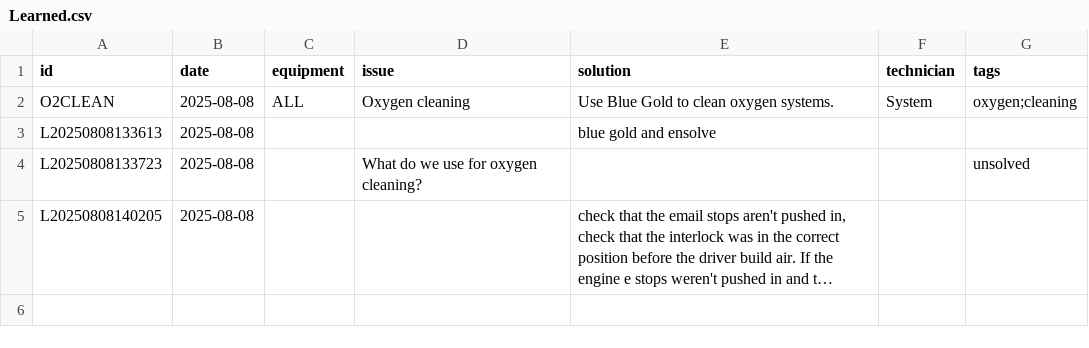
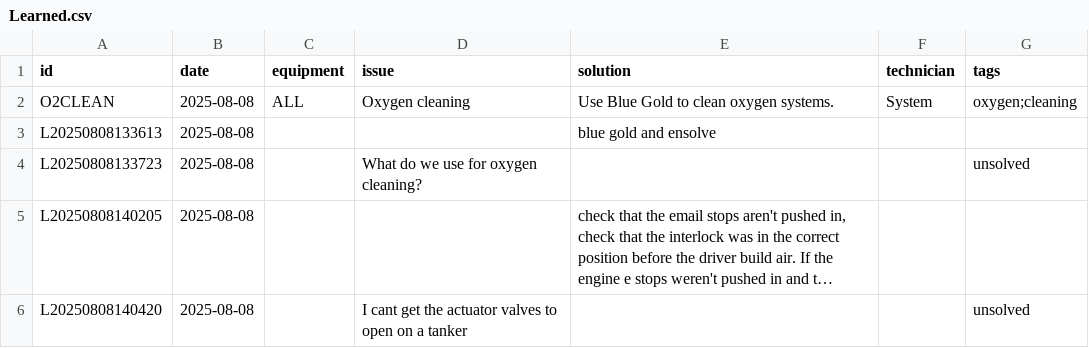
Before and after one commit to hwattsengineering/Bot, a CSV file: data/Learned.csv, drawn as a sheet; long unchanged cells end in …; the diff names each change by its address in the sheet, - before the commit and + after, or states it on an @@ line.

Commit message:
Auto-learn new issue L20250808140420 from WhatsApp

```diff
--- a/data/Learned.csv
+++ b/data/Learned.csv
+row 6: L20250808140420 | 2025-08-08 |  | I cant get the actuator valves to open on a tanker |  |  | unsolved
```
